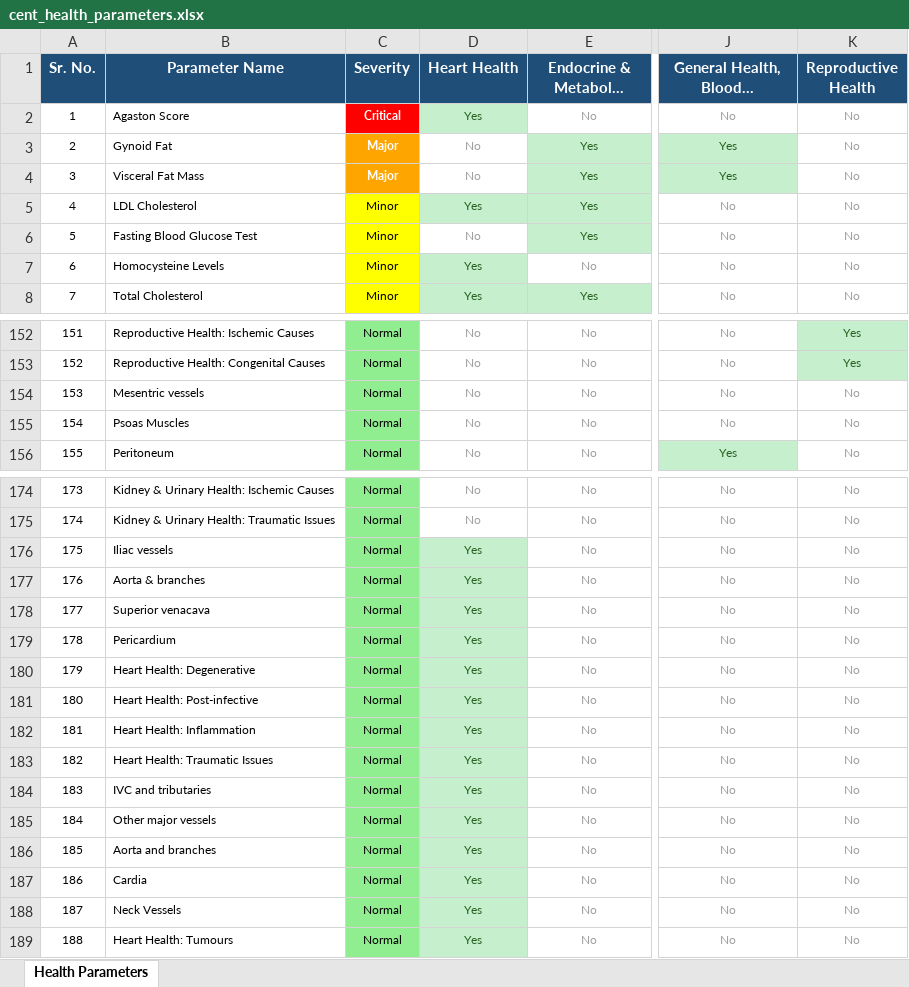
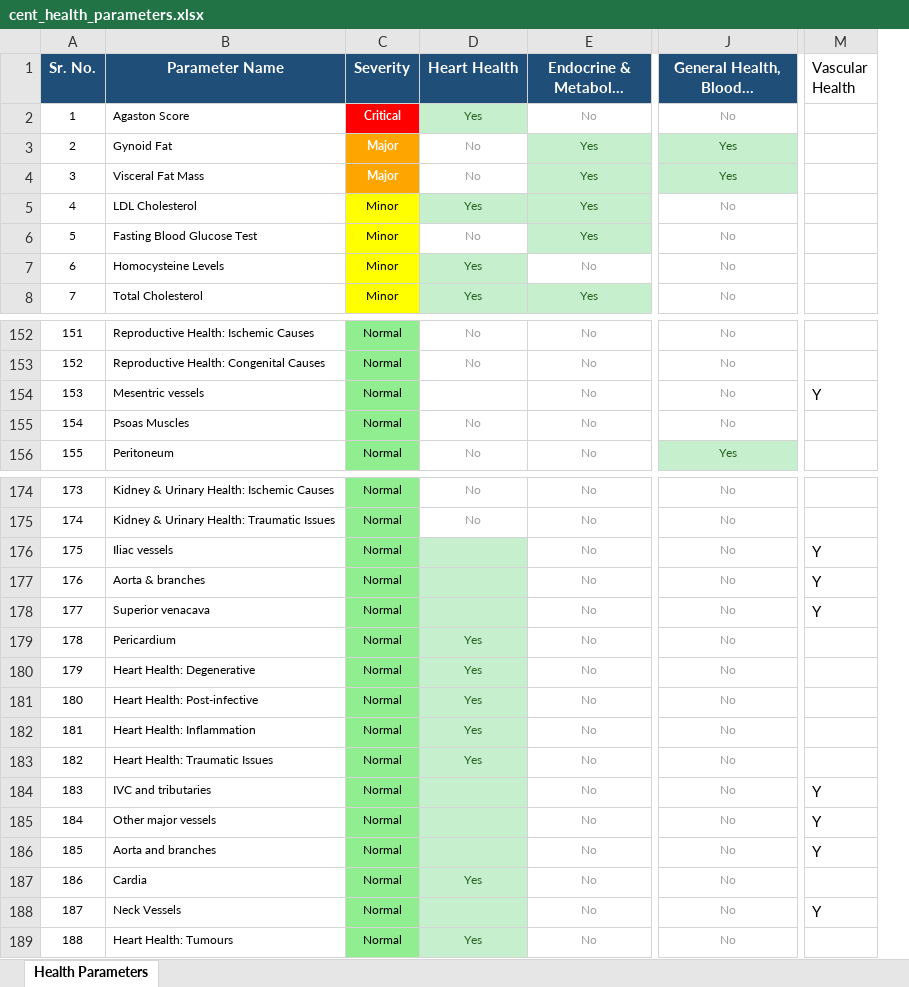
Before and after one commit to adityaagl0707/zenlife-frontend, an Excel workbook: public/cent_health_parameters.xlsx, sheet Health Parameters, drawn as a sheet; only a part is shown, gaps mark what is left out; long unchanged cells end in …; values as stored, in another font and other column widths than the file's, no borders; removed rows and columns are numbered as before the commit, all else as after; the diff covers the shown part only; the diff names each change by its address in the sheet, - before the commit and + after, or states it on an @@ line.

```diff
--- a/public/cent_health_parameters.xlsx (sheet Health Parameters)
+++ b/public/cent_health_parameters.xlsx (sheet Health Parameters)
-column K (Reproductive Health), rows 2-8: all No; rows 152-156: Yes | Yes | No | No | No; rows 174-189: all No
+column M (Vascular Health), row 154: Y; rows 176-188: Y | Y | Y |  |  |  |  |  | Y | Y | Y |  | Y
-D154 (Heart Health): No
+D154 (Heart Health): (empty)
-D176:D178 (Heart Health): Yes
+D176:D178 (Heart Health): (empty)
-D184:D186 (Heart Health): Yes
+D184:D186 (Heart Health): (empty)
-D188 (Heart Health): Yes
+D188 (Heart Health): (empty)
```
Also changed, not shown: 2 edited cells elsewhere in this sheet, 1 other file.
